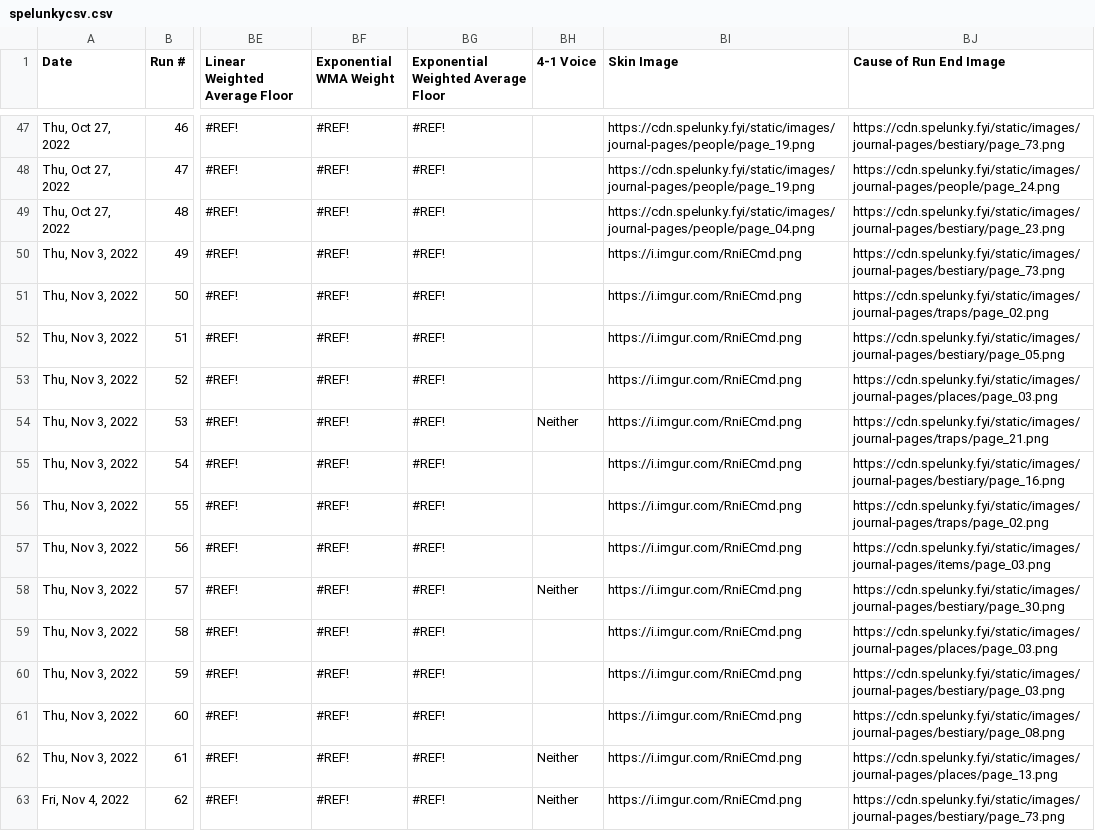
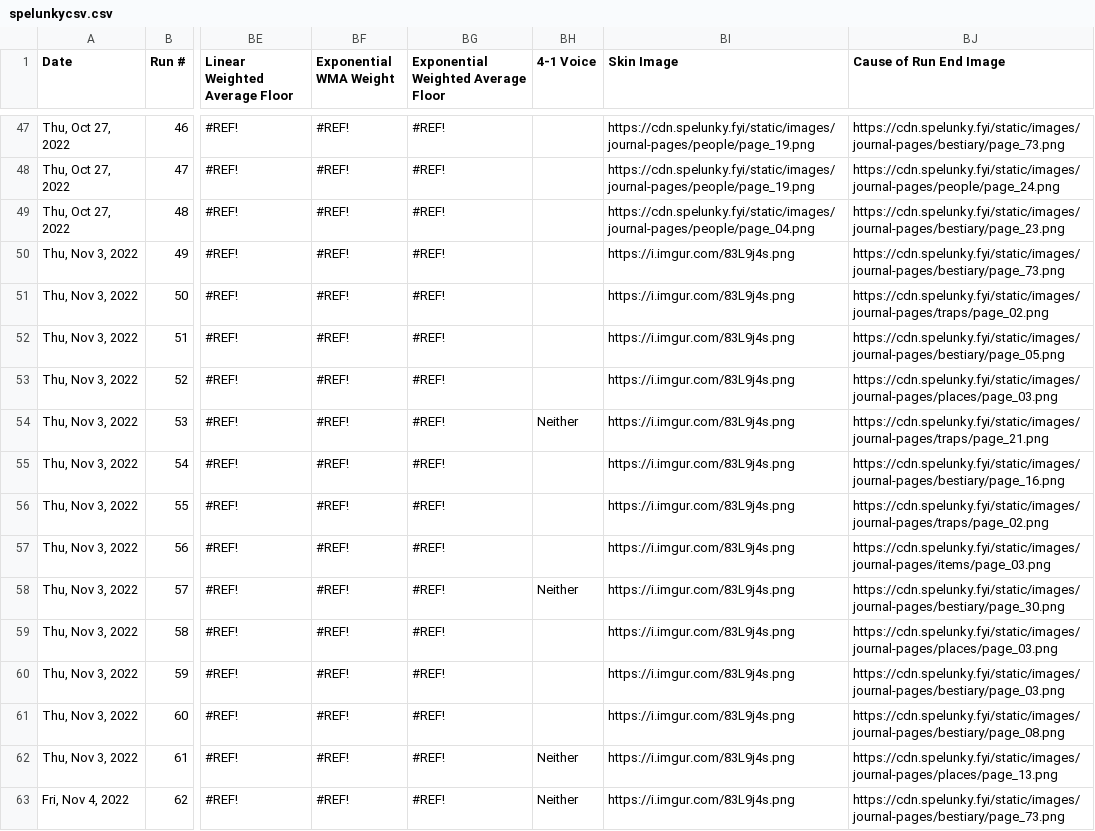
Before and after one commit to kevinthegoose/7-99waystodie, a CSV file: spelunkycsv.csv, drawn as a sheet; only a part is shown, gaps mark what is left out; the diff covers the shown part only; the diff names each change by its address in the sheet, - before the commit and + after, or states it on an @@ line.

```diff
--- a/spelunkycsv.csv
+++ b/spelunkycsv.csv
-BI50:BI63 (Skin Image): https://i.imgur.com/RniECmd.png
+BI50:BI63 (Skin Image): https://i.imgur.com/83L9j4s.png
```
Also changed, not shown: 148 edited cells elsewhere in this file.
